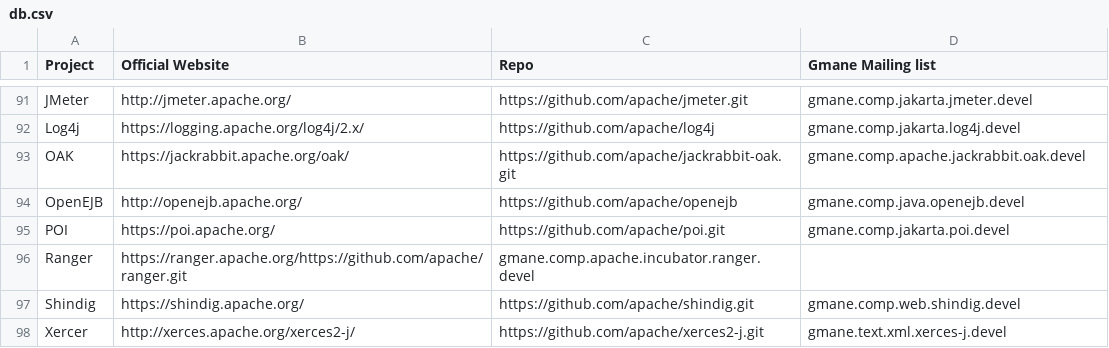
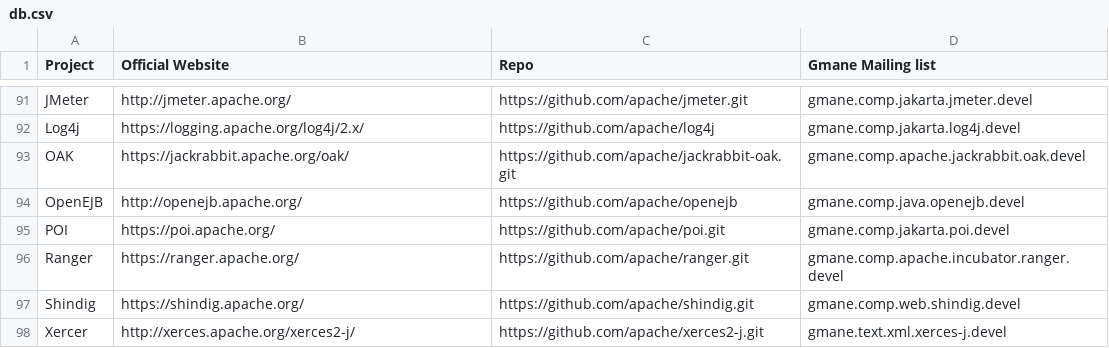
Before and after one commit to toukir-ahammed/CodeFace4Smells, a CSV file: known-projects/db.csv, drawn as a sheet; only a part is shown, gaps mark what is left out.

Commit message:
Update db.csv

```diff
--- a/known-projects/db.csv
+++ b/known-projects/db.csv
@@ -95,3 +95,3 @@ OpenEJB,http://openejb.apache.org/,https://github.com/apache/openejb,gmane.comp.
 POI,https://poi.apache.org/,https://github.com/apache/poi.git,gmane.comp.jakarta.poi.devel
-Ranger,https://ranger.apache.org/https://github.com/apache/ranger.git,gmane.comp.apache.incubator.ranger.devel
+Ranger,https://ranger.apache.org/,https://github.com/apache/ranger.git,gmane.comp.apache.incubator.ranger.devel
 Shindig,https://shindig.apache.org/,https://github.com/apache/shindig.git,gmane.comp.web.shindig.devel
```
